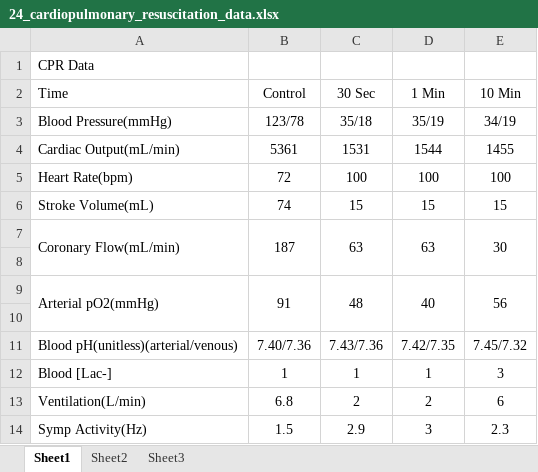
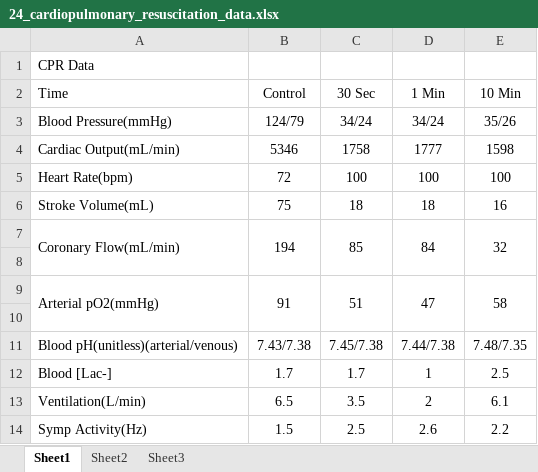
Before and after one commit to HumMod/labs, an Excel workbook: 24_cardiopulmonary_resuscitation/24_cardiopulmonary_resuscitation_data.xlsx, sheet Sheet1, drawn as a sheet; values as stored, in another font and other column widths than the file's, no borders; the diff names each change by its address in the sheet, - before the commit and + after, or states it on an @@ line.

```diff
--- a/24_cardiopulmonary_resuscitation/24_cardiopulmonary_resuscitation_data.xlsx (sheet Sheet1)
+++ b/24_cardiopulmonary_resuscitation/24_cardiopulmonary_resuscitation_data.xlsx (sheet Sheet1)
-B3 (Control): 123/78
+B3 (Control): 124/79
-C3 (30 Sec): 35/18
+C3 (30 Sec): 34/24
-D3 (1 Min): 35/19
+D3 (1 Min): 34/24
-E3 (10 Min): 34/19
+E3 (10 Min): 35/26
-B4 (Control): 5361
+B4 (Control): 5346
-C4 (30 Sec): 1531
+C4 (30 Sec): 1758
-D4 (1 Min): 1544
+D4 (1 Min): 1777
-E4 (10 Min): 1455
+E4 (10 Min): 1598
-B6 (Control): 74
+B6 (Control): 75
-C6 (30 Sec): 15
+C6 (30 Sec): 18
-D6 (1 Min): 15
+D6 (1 Min): 18
-E6 (10 Min): 15
+E6 (10 Min): 16
-B7 (Control): 187
+B7 (Control): 194
-C7 (30 Sec): 63
+C7 (30 Sec): 85
-D7 (1 Min): 63
+D7 (1 Min): 84
-E7 (10 Min): 30
+E7 (10 Min): 32
-C9 (30 Sec): 48
+C9 (30 Sec): 51
-D9 (1 Min): 40
+D9 (1 Min): 47
-E9 (10 Min): 56
+E9 (10 Min): 58
-B11 (Control): 7.40/7.36
+B11 (Control): 7.43/7.38
-C11 (30 Sec): 7.43/7.36
+C11 (30 Sec): 7.45/7.38
-D11 (1 Min): 7.42/7.35
+D11 (1 Min): 7.44/7.38
-E11 (10 Min): 7.45/7.32
+E11 (10 Min): 7.48/7.35
-B12 (Control): 1
+B12 (Control): 1.7
-C12 (30 Sec): 1
+C12 (30 Sec): 1.7
-E12 (10 Min): 3
+E12 (10 Min): 2.5
-B13 (Control): 6.8
+B13 (Control): 6.5
-C13 (30 Sec): 2
+C13 (30 Sec): 3.5
-E13 (10 Min): 6
+E13 (10 Min): 6.1
-C14 (30 Sec): 2.9
+C14 (30 Sec): 2.5
-D14 (1 Min): 3
+D14 (1 Min): 2.6
-E14 (10 Min): 2.3
+E14 (10 Min): 2.2
```
Also changed, not shown: 26_sodium_bicarbonate/sodium_bicarbonate_data.xlsx, 27_ketoacidosis/27_ketoacidosis_data.xlsx, 6 other files.
